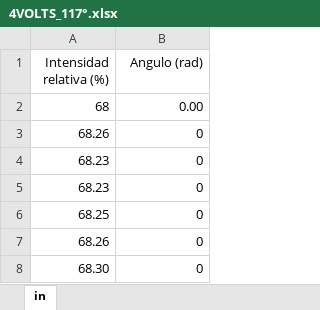
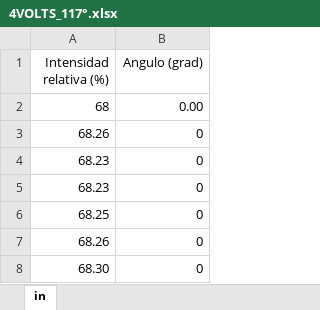
Before and after one commit to fbientrigo/lab_fisica, an Excel workbook: Lab 4/BlackBodyRadiation/4VOLTS_117°.xlsx, sheet in, drawn as a sheet; only a part is shown; values as stored, in another font and other column widths than the file's, no borders; the diff names each change by its address in the sheet, - before the commit and + after, or states it on an @@ line.

Commit message:
Update 4VOLTS_117°.xlsx

```diff
--- a/Lab 4/BlackBodyRadiation/4VOLTS_117°.xlsx (sheet in)
+++ b/Lab 4/BlackBodyRadiation/4VOLTS_117°.xlsx (sheet in)
-B1: Angulo (rad)
+B1: Angulo (grad)
```
